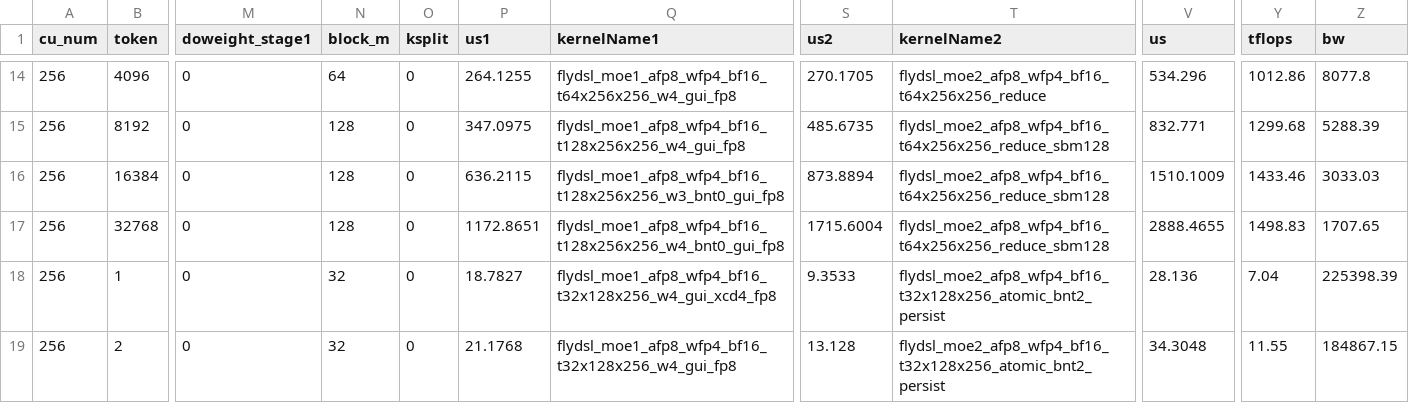
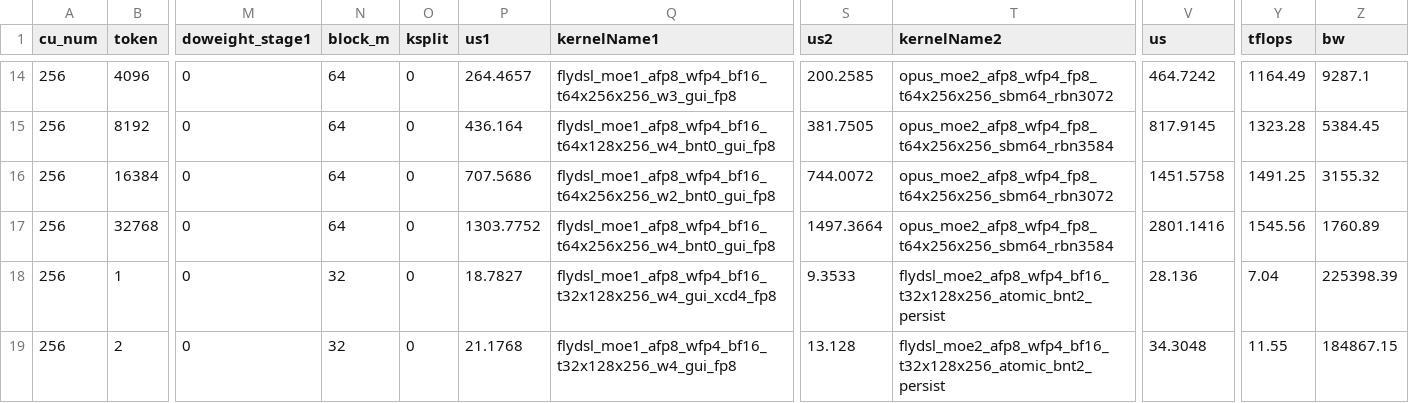
Before and after one commit to lucas-santos-amd/aiter, a CSV file: aiter/configs/model_configs/dsv4_fp8fp4_tuned_fmoe.csv, drawn as a sheet; only a part is shown, gaps mark what is left out; the diff covers the shown part only; the diff names each change by its address in the sheet, - before the commit and + after, or states it on an @@ line.

Commit message:
[Opus] Add gfx950 MoE stage2 kernels and DSV4 A8W4 decode integration (#3856)
* Add Opus MoE stage2 common infrastructure

* Add private Opus MoE stage2 BF16 kernel source

* [Opus] Add A8W4 MoE stage2 backend

Add the gfx950 DSV4 A8W4 Opus MoE stage2 backend, fused dispatch integration, tuner support, and safe K3 route-out candidate gating.

* [Opus] Tune DSV4 A8W4 MoE stage2 selection

Selectively update DSV4 FP8/FP4 fused MoE tuned rows that improve over the existing FlyDSL baseline, enabling Opus stage2 for the winning balanced decode buckets.

* [Opus] Fix MoE stage2 CI guards

```diff
--- a/aiter/configs/model_configs/dsv4_fp8fp4_tuned_fmoe.csv
+++ b/aiter/configs/model_configs/dsv4_fp8fp4_tuned_fmoe.csv
-P14 (us1): 264.1255
+P14 (us1): 264.4657
-Q14 (kernelName1): flydsl_moe1_afp8_wfp4_bf16_t64x256x256_w4_gui_fp8
+Q14 (kernelName1): flydsl_moe1_afp8_wfp4_bf16_t64x256x256_w3_gui_fp8
-S14 (us2): 270.1705
+S14 (us2): 200.2585
-T14 (kernelName2): flydsl_moe2_afp8_wfp4_bf16_t64x256x256_reduce
+T14 (kernelName2): opus_moe2_afp8_wfp4_fp8_t64x256x256_sbm64_rbn3072
-V14 (us): 534.296
+V14 (us): 464.7242
-Y14 (tflops): 1012.86
+Y14 (tflops): 1164.49
-Z14 (bw): 8077.8
+Z14 (bw): 9287.1
-N15:N17 (block_m): 128
+N15:N17 (block_m): 64
-P15 (us1): 347.0975
+P15 (us1): 436.164
-Q15 (kernelName1): flydsl_moe1_afp8_wfp4_bf16_t128x256x256_w4_gui_fp8
+Q15 (kernelName1): flydsl_moe1_afp8_wfp4_bf16_t64x128x256_w4_bnt0_gui_fp8
-S15 (us2): 485.6735
+S15 (us2): 381.7505
-T15 (kernelName2): flydsl_moe2_afp8_wfp4_bf16_t64x256x256_reduce_sbm128
+T15 (kernelName2): opus_moe2_afp8_wfp4_fp8_t64x256x256_sbm64_rbn3584
-V15 (us): 832.771
+V15 (us): 817.9145
-Y15 (tflops): 1299.68
+Y15 (tflops): 1323.28
-Z15 (bw): 5288.39
+Z15 (bw): 5384.45
-P16 (us1): 636.2115
+P16 (us1): 707.5686
-Q16 (kernelName1): flydsl_moe1_afp8_wfp4_bf16_t128x256x256_w3_bnt0_gui_fp8
+Q16 (kernelName1): flydsl_moe1_afp8_wfp4_bf16_t64x256x256_w2_bnt0_gui_fp8
-S16 (us2): 873.8894
+S16 (us2): 744.0072
-T16 (kernelName2): flydsl_moe2_afp8_wfp4_bf16_t64x256x256_reduce_sbm128
+T16 (kernelName2): opus_moe2_afp8_wfp4_fp8_t64x256x256_sbm64_rbn3072
-V16 (us): 1510.1009
+V16 (us): 1451.5758
-Y16 (tflops): 1433.46
+Y16 (tflops): 1491.25
-Z16 (bw): 3033.03
+Z16 (bw): 3155.32
-P17 (us1): 1172.8651
+P17 (us1): 1303.7752
-Q17 (kernelName1): flydsl_moe1_afp8_wfp4_bf16_t128x256x256_w4_bnt0_gui_fp8
+Q17 (kernelName1): flydsl_moe1_afp8_wfp4_bf16_t64x256x256_w4_bnt0_gui_fp8
-S17 (us2): 1715.6004
+S17 (us2): 1497.3664
-T17 (kernelName2): flydsl_moe2_afp8_wfp4_bf16_t64x256x256_reduce_sbm128
+T17 (kernelName2): opus_moe2_afp8_wfp4_fp8_t64x256x256_sbm64_rbn3584
-V17 (us): 2888.4655
+V17 (us): 2801.1416
-Y17 (tflops): 1498.83
+Y17 (tflops): 1545.56
-Z17 (bw): 1707.65
+Z17 (bw): 1760.89
```
Also changed, not shown: 29 edited cells elsewhere in this file, 29 other files.
